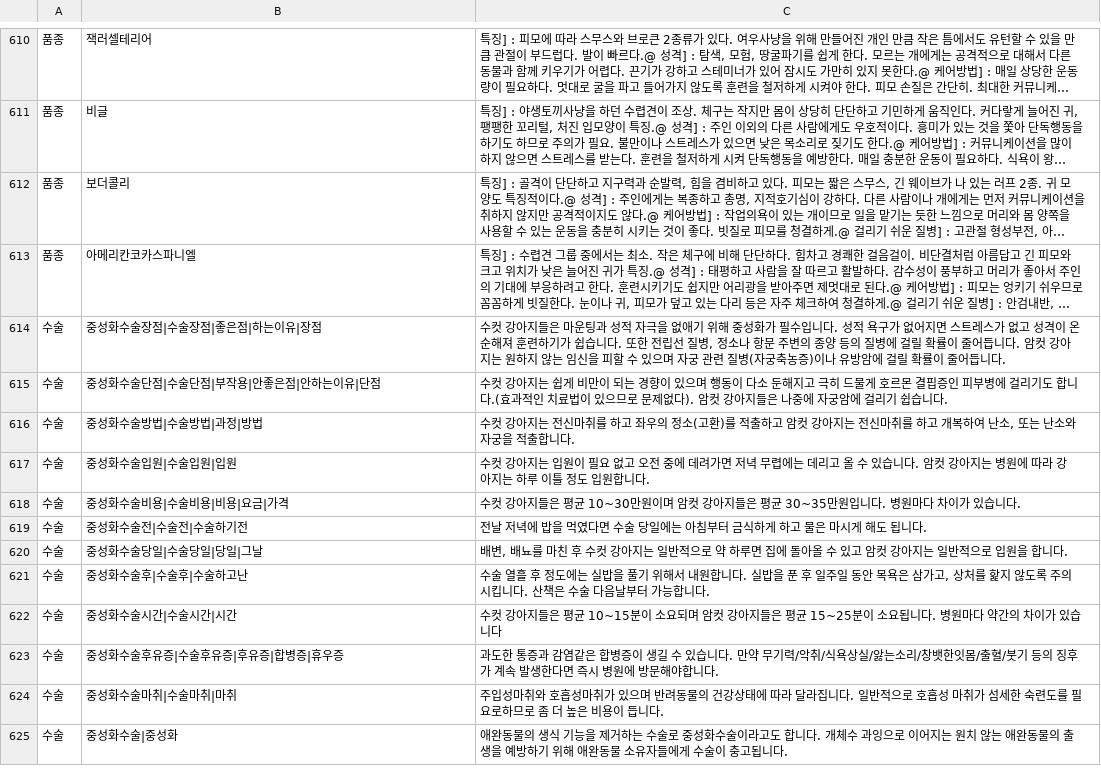
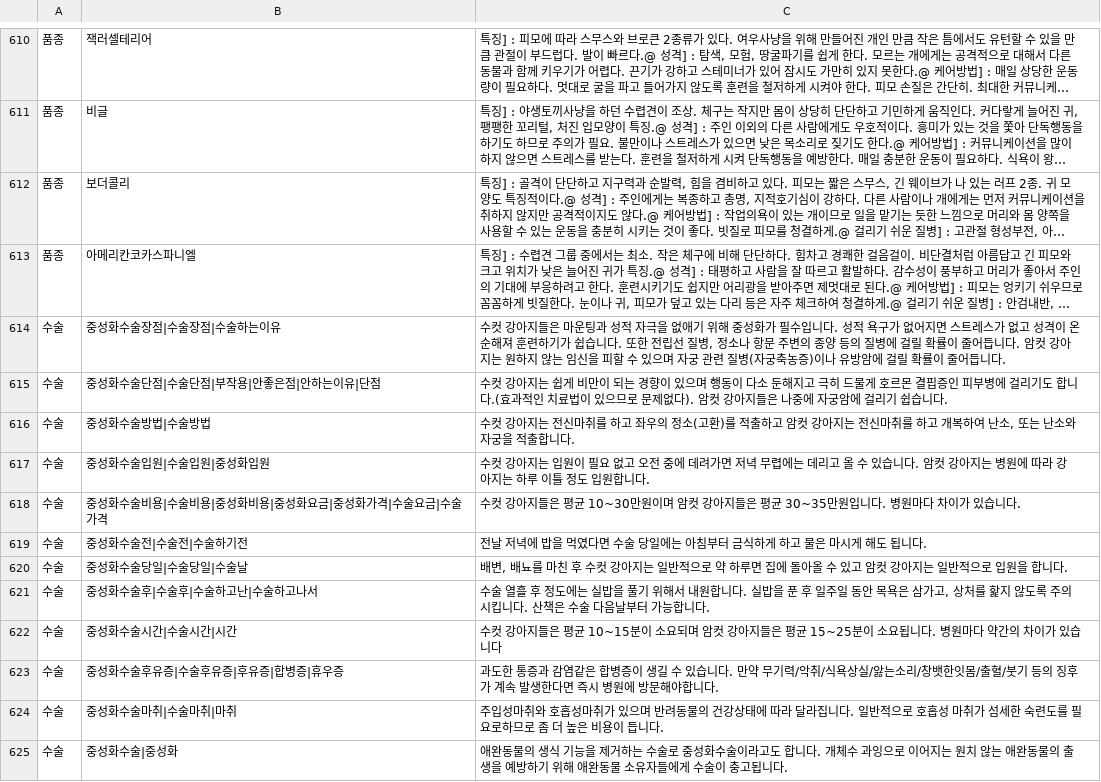
Before and after one commit to easy0319/WisenutProject3, a CSV file: app/static/csv/rule_spe.csv, drawn as a sheet; only a part is shown, gaps mark what is left out; long unchanged cells end in …; the diff names each change by its address in the sheet, - before the commit and + after, or states it on an @@ line.

```diff
--- a/app/static/csv/rule_spe.csv
+++ b/app/static/csv/rule_spe.csv
-B614: 중성화수술장점|수술장점|좋은점|하는이유|장점
+B614: 중성화수술장점|수술장점|수술하는이유
-B616: 중성화수술방법|수술방법|과정|방법
+B616: 중성화수술방법|수술방법
-B617: 중성화수술입원|수술입원|입원
+B617: 중성화수술입원|수술입원|중성화입원
-B618: 중성화수술비용|수술비용|비용|요금|가격
+B618: 중성화수술비용|수술비용|중성화비용|중성화요금|중성화가격|수술요금|수술가격
-B620: 중성화수술당일|수술당일|당일|그날
+B620: 중성화수술당일|수술당일|수술날
-B621: 중성화수술후|수술후|수술하고난
+B621: 중성화수술후|수술후|수술하고난|수술하고나서
```
Also changed, not shown: 14 other files.
